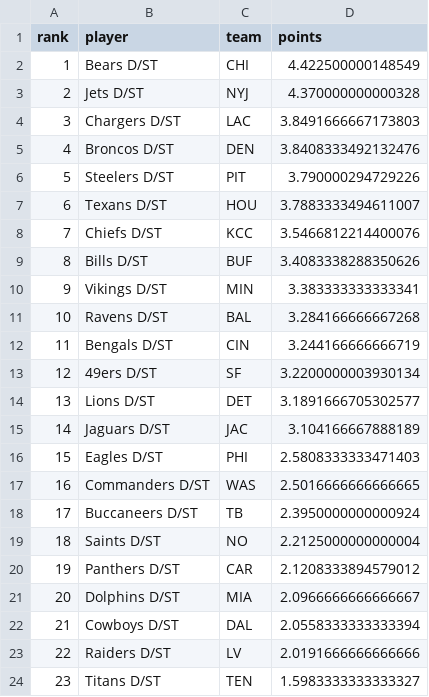
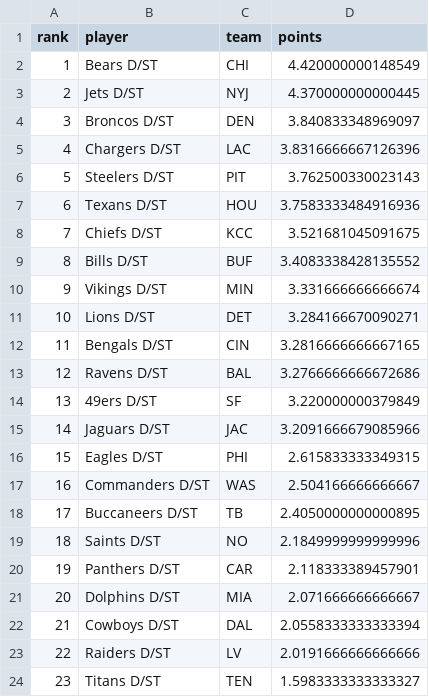
Before and after one commit to mikemartin/fantasy-football-auction-optimizer, a CSV file: data/streaming_dst_wk11_2026.csv, drawn as a sheet; only a part is shown; the diff covers the shown part only.

```diff
--- a/data/streaming_dst_wk11_2026.csv
+++ b/data/streaming_dst_wk11_2026.csv
@@ -1,22 +1,22 @@
 rank,player,team,points
-1,Bears D/ST,CHI,4.422500000148549
-2,Jets D/ST,NYJ,4.370000000000328
-3,Chargers D/ST,LAC,3.8491666667173803
-4,Broncos D/ST,DEN,3.8408333492132476
-5,Steelers D/ST,PIT,3.790000294729226
-6,Texans D/ST,HOU,3.7883333494611007
-7,Chiefs D/ST,KCC,3.5466812214400076
-8,Bills D/ST,BUF,3.4083338288350626
-9,Vikings D/ST,MIN,3.383333333333341
-10,Ravens D/ST,BAL,3.284166666667268
-11,Bengals D/ST,CIN,3.244166666666719
-12,49ers D/ST,SF,3.2200000003930134
-13,Lions D/ST,DET,3.1891666705302577
-14,Jaguars D/ST,JAC,3.104166667888189
-15,Eagles D/ST,PHI,2.5808333333471403
-16,Commanders D/ST,WAS,2.5016666666666665
-17,Buccaneers D/ST,TB,2.3950000000000924
-18,Saints D/ST,NO,2.2125000000000004
-19,Panthers D/ST,CAR,2.1208333894579012
-20,Dolphins D/ST,MIA,2.0966666666666667
+1,Bears D/ST,CHI,4.420000000148549
+2,Jets D/ST,NYJ,4.370000000000445
+3,Broncos D/ST,DEN,3.840833348969097
+4,Chargers D/ST,LAC,3.8316666667126396
+5,Steelers D/ST,PIT,3.762500330023143
+6,Texans D/ST,HOU,3.7583333484916936
+7,Chiefs D/ST,KCC,3.521681045091675
+8,Bills D/ST,BUF,3.4083338428135552
+9,Vikings D/ST,MIN,3.331666666666674
+10,Lions D/ST,DET,3.284166670090271
+11,Bengals D/ST,CIN,3.2816666666667165
+12,Ravens D/ST,BAL,3.2766666666672686
+13,49ers D/ST,SF,3.220000000379849
+14,Jaguars D/ST,JAC,3.2091666679085966
+15,Eagles D/ST,PHI,2.615833333349315
+16,Commanders D/ST,WAS,2.504166666666667
+17,Buccaneers D/ST,TB,2.4050000000000895
+18,Saints D/ST,NO,2.1849999999999996
+19,Panthers D/ST,CAR,2.118333389457901
+20,Dolphins D/ST,MIA,2.071666666666667
 21,Cowboys D/ST,DAL,2.0558333333333394
```
Also changed, not shown: 7 edited cells elsewhere in this file, data/streaming_k_wk11_2026.csv, data/weekly_wk11_2026.csv, 1 other file.
